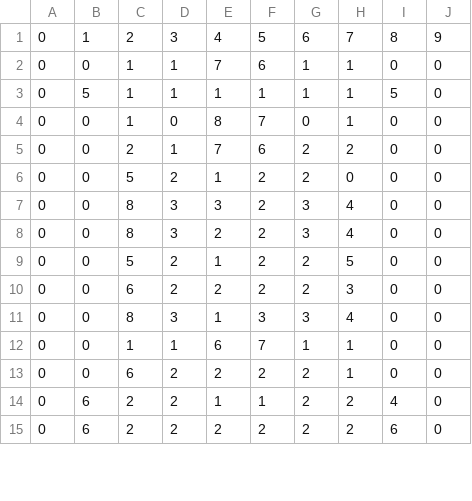
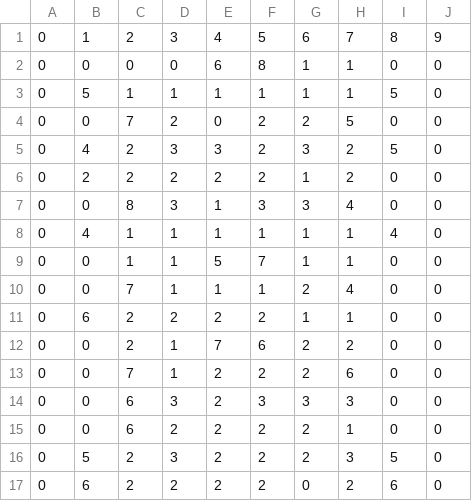
Before and after one commit to LogicDE/ParcialKohonen, a CSV file: entrenamiento20.csv, drawn as a sheet; only a part is shown; the diff covers the shown part only.

```diff
--- a/entrenamiento20.csv
+++ b/entrenamiento20.csv
@@ -1,15 +1,17 @@
 0,1,2,3,4,5,6,7,8,9
-0,0,1,1,7,6,1,1,0,0
+0,0,0,0,6,8,1,1,0,0
 0,5,1,1,1,1,1,1,5,0
-0,0,1,0,8,7,0,1,0,0
+0,0,7,2,0,2,2,5,0,0
+0,4,2,3,3,2,3,2,5,0
+0,2,2,2,2,2,1,2,0,0
+0,0,8,3,1,3,3,4,0,0
+0,4,1,1,1,1,1,1,4,0
+0,0,1,1,5,7,1,1,0,0
+0,0,7,1,1,1,2,4,0,0
+0,6,2,2,2,2,1,1,0,0
 0,0,2,1,7,6,2,2,0,0
-0,0,5,2,1,2,2,0,0,0
-0,0,8,3,3,2,3,4,0,0
-0,0,8,3,2,2,3,4,0,0
-0,0,5,2,1,2,2,5,0,0
-0,0,6,2,2,2,2,3,0,0
-0,0,8,3,1,3,3,4,0,0
-0,0,1,1,6,7,1,1,0,0
+0,0,7,1,2,2,2,6,0,0
+0,0,6,3,2,3,3,3,0,0
 0,0,6,2,2,2,2,1,0,0
-0,6,2,2,1,1,2,2,4,0
-0,6,2,2,2,2,2,2,6,0
+0,5,2,3,2,2,2,3,5,0
+0,6,2,2,2,2,0,2,6,0
```
Also changed, not shown: 2 removed rows and 18 edited cells elsewhere in this file, entrenamiento.csv, 1 other file.
